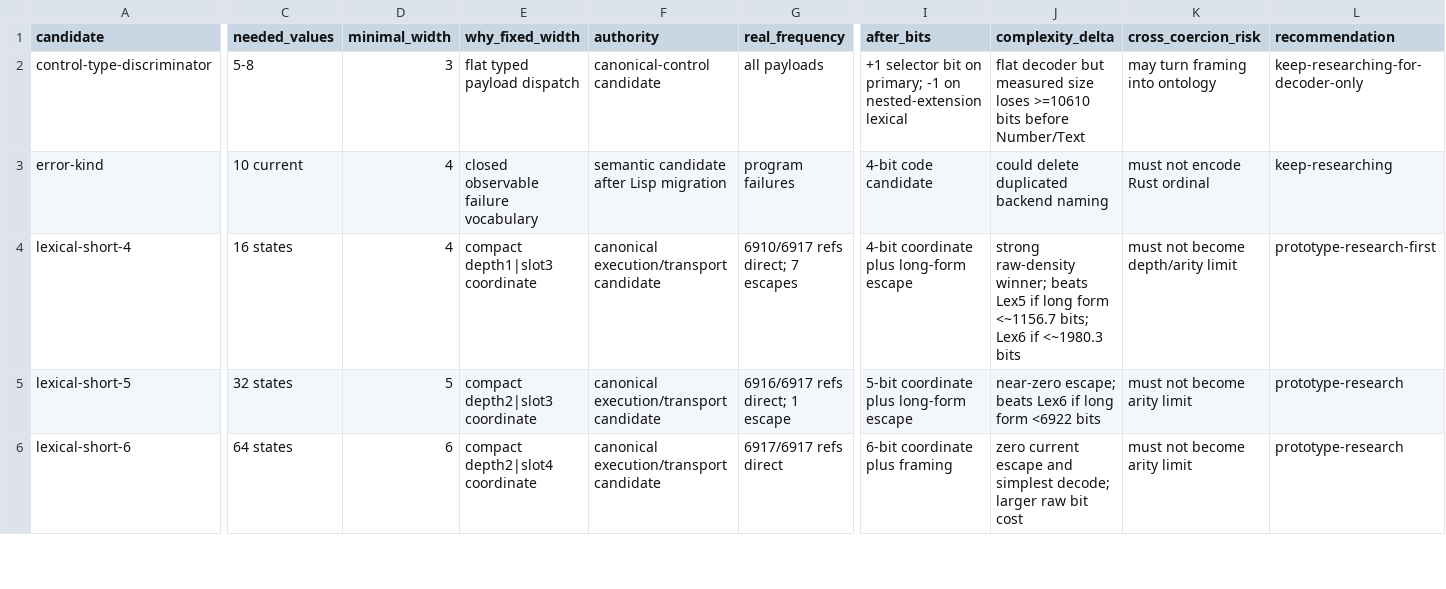
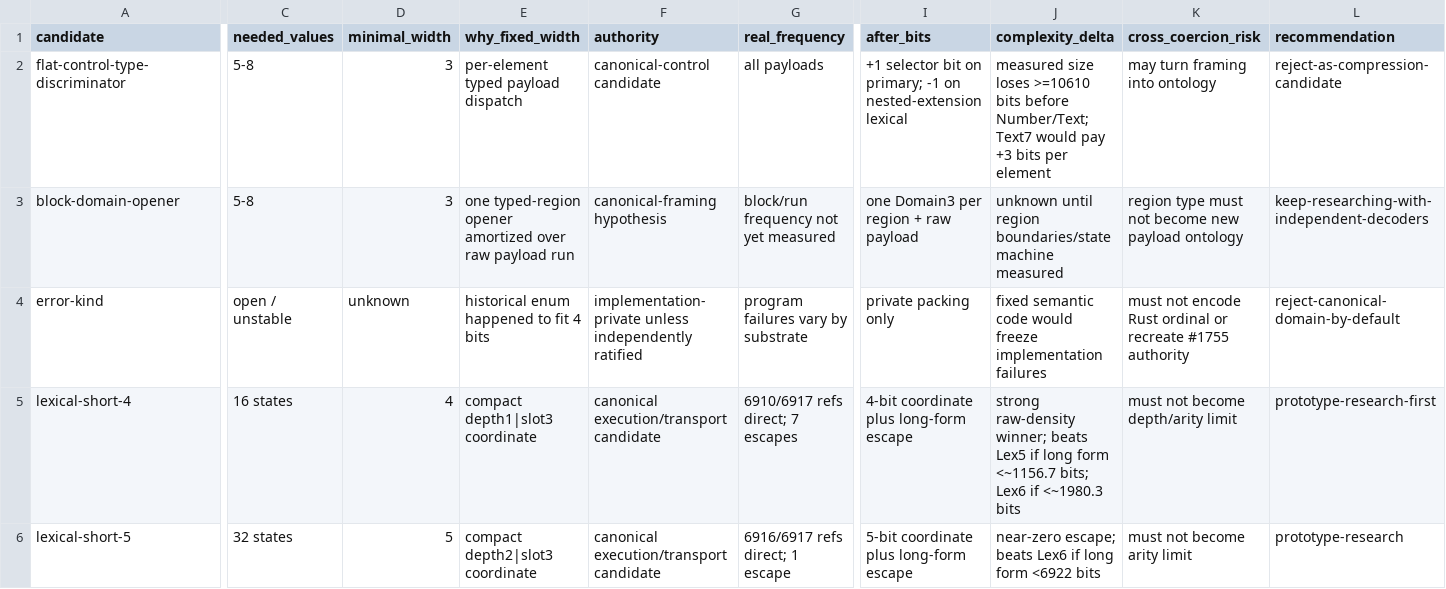
Before and after one commit to juv4uk/sens, a TSV file: docs/research/2026-09-29-binary-widths-3-6.tsv, drawn as a sheet; only a part is shown, gaps mark what is left out; the shorter side is filled out with more unchanged rows; addresses are those after the commit; rows hold the shown columns only; the diff covers the shown part only; the diff names each change by its address in the sheet, - before the commit and + after, or states it on an @@ line.

Commit message:
research: refine block Domain3 and reject Error4 authority

```diff
--- a/docs/research/2026-09-29-binary-widths-3-6.tsv
+++ b/docs/research/2026-09-29-binary-widths-3-6.tsv
-A2 (candidate): control-type-discriminator
+A2 (candidate): flat-control-type-discriminator
-E2 (why_fixed_width): flat typed payload dispatch
+E2 (why_fixed_width): per-element typed payload dispatch
-J2 (complexity_delta): flat decoder but measured size loses >=10610 bits before Number/Text
+J2 (complexity_delta): measured size loses >=10610 bits before Number/Text; Text7 would pay +3 bits per element
-L2 (recommendation): keep-researching-for-decoder-only
+L2 (recommendation): reject-as-compression-candidate
+row 3: block-domain-opener | 5-8 | 3 | one typed-region opener amortized over raw payload run | canonical-framing hypothesis | block/run frequency not yet measured | one Domain3 per region + raw payload | unknown until region boundaries/state machine measured | region type must not become new payload ontology | keep-researching-with-independent-decoders
-C4 (needed_values): 10 current
+C4 (needed_values): open / unstable
-D4 (minimal_width): 4
+D4 (minimal_width): unknown
-E4 (why_fixed_width): closed observable failure vocabulary
+E4 (why_fixed_width): historical enum happened to fit 4 bits
-F4 (authority): semantic candidate after Lisp migration
+F4 (authority): implementation-private unless independently ratified
-G4 (real_frequency): program failures
+G4 (real_frequency): program failures vary by substrate
-I4 (after_bits): 4-bit code candidate
+I4 (after_bits): private packing only
-J4 (complexity_delta): could delete duplicated backend naming
+J4 (complexity_delta): fixed semantic code would freeze implementation failures
-K4 (cross_coercion_risk): must not encode Rust ordinal
+K4 (cross_coercion_risk): must not encode Rust ordinal or recreate #1755 authority
-L4 (recommendation): keep-researching
+L4 (recommendation): reject-canonical-domain-by-default
```
Also changed, not shown: 1 edited cell elsewhere in this file, 1 other file.
